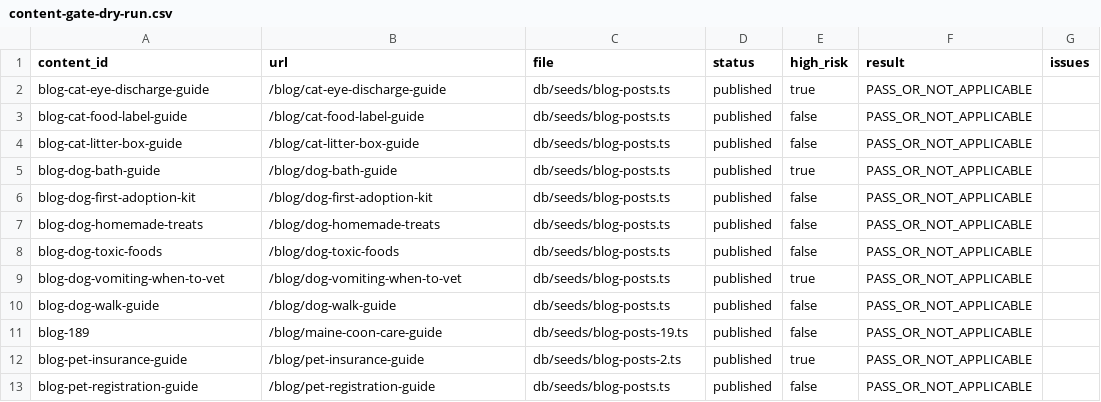
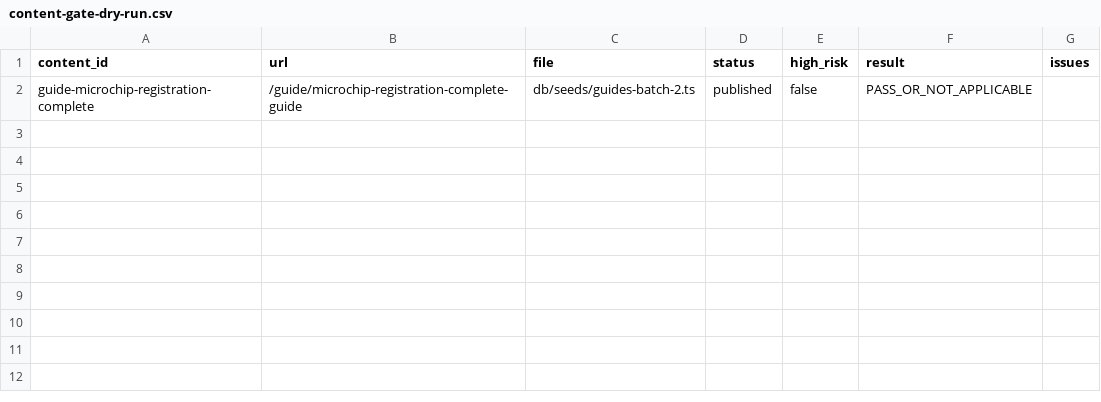
Before and after one commit to lsk7209/petjigi, a CSV file: docs/petjigi-improvement/content-gate-dry-run.csv, drawn as a sheet.

```diff
--- a/docs/petjigi-improvement/content-gate-dry-run.csv
+++ b/docs/petjigi-improvement/content-gate-dry-run.csv
@@ -1,13 +1,2 @@
 content_id,url,file,status,high_risk,result,issues
-blog-cat-eye-discharge-guide,/blog/cat-eye-discharge-guide,db/seeds/blog-posts.ts,published,true,PASS_OR_NOT_APPLICABLE,
-blog-cat-food-label-guide,/blog/cat-food-label-guide,db/seeds/blog-posts.ts,published,false,PASS_OR_NOT_APPLICABLE,
-blog-cat-litter-box-guide,/blog/cat-litter-box-guide,db/seeds/blog-posts.ts,published,false,PASS_OR_NOT_APPLICABLE,
-blog-dog-bath-guide,/blog/dog-bath-guide,db/seeds/blog-posts.ts,published,true,PASS_OR_NOT_APPLICABLE,
-blog-dog-first-adoption-kit,/blog/dog-first-adoption-kit,db/seeds/blog-posts.ts,published,false,PASS_OR_NOT_APPLICABLE,
-blog-dog-homemade-treats,/blog/dog-homemade-treats,db/seeds/blog-posts.ts,published,false,PASS_OR_NOT_APPLICABLE,
-blog-dog-toxic-foods,/blog/dog-toxic-foods,db/seeds/blog-posts.ts,published,false,PASS_OR_NOT_APPLICABLE,
-blog-dog-vomiting-when-to-vet,/blog/dog-vomiting-when-to-vet,db/seeds/blog-posts.ts,published,true,PASS_OR_NOT_APPLICABLE,
-blog-dog-walk-guide,/blog/dog-walk-guide,db/seeds/blog-posts.ts,published,false,PASS_OR_NOT_APPLICABLE,
-blog-189,/blog/maine-coon-care-guide,db/seeds/blog-posts-19.ts,published,false,PASS_OR_NOT_APPLICABLE,
-blog-pet-insurance-guide,/blog/pet-insurance-guide,db/seeds/blog-posts-2.ts,published,true,PASS_OR_NOT_APPLICABLE,
-blog-pet-registration-guide,/blog/pet-registration-guide,db/seeds/blog-posts.ts,published,false,PASS_OR_NOT_APPLICABLE,
+guide-microchip-registration-complete,/guide/microchip-registration-complete-guide,db/seeds/guides-batch-2.ts,published,false,PASS_OR_NOT_APPLICABLE,
```
Also changed, not shown: 19 other files.
